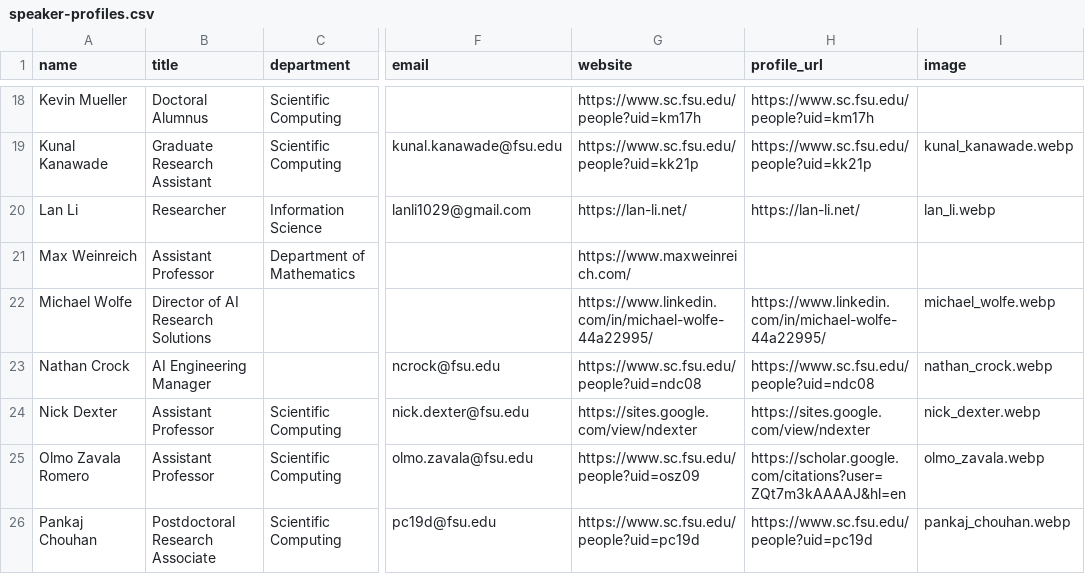
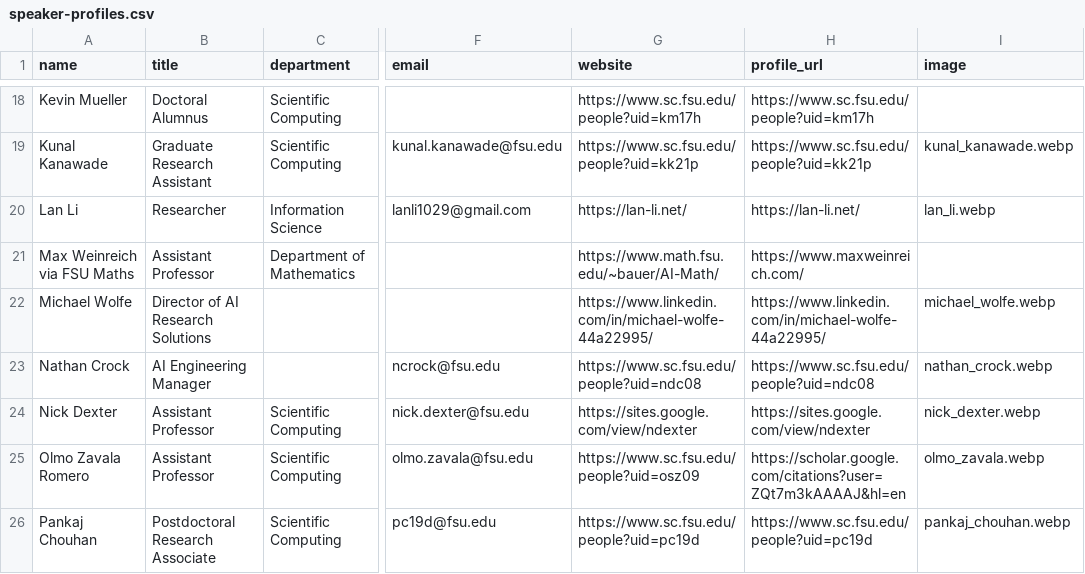
Before and after one commit to fsu-ml/fsu-ml.github.io, a CSV file: data/speaker-profiles.csv, drawn as a sheet; only a part is shown, gaps mark what is left out; the diff names each change by its address in the sheet, - before the commit and + after, or states it on an @@ line.

Commit message:
Credit the 11 Sep speaker as visiting from FSU Mathematics
The 11 Sep session is not ours: we are the audience for Max Weinreich's talk in
Martin Bauer's Math and AI series, on their Zoom and at their time. Presenting
him the way we present an invited speaker overstated the connection, so the
schedule now reads "Max Weinreich via FSU Maths" and the speaker row links out
to the Math and AI series page instead of standing as a profile of our own.

His personal site moves to profile_url, which keeps it in the data without
displacing that link, since speakerProfileHref prefers website wherever both
are set.

The profile row is renamed to match. A schedule name with no matching profile
renders a dead speaker link and drops the person from /speakers/ altogether, so
the two have to move together.

```diff
--- a/data/speaker-profiles.csv
+++ b/data/speaker-profiles.csv
-A21 (name): Max Weinreich
+A21 (name): Max Weinreich via FSU Maths
-G21 (website): https://www.maxweinreich.com/
+G21 (website): https://www.math.fsu.edu/~bauer/AI-Math/
-H21 (profile_url): (empty)
+H21 (profile_url): https://www.maxweinreich.com/
```
Also changed, not shown: data/speakers.csv.
